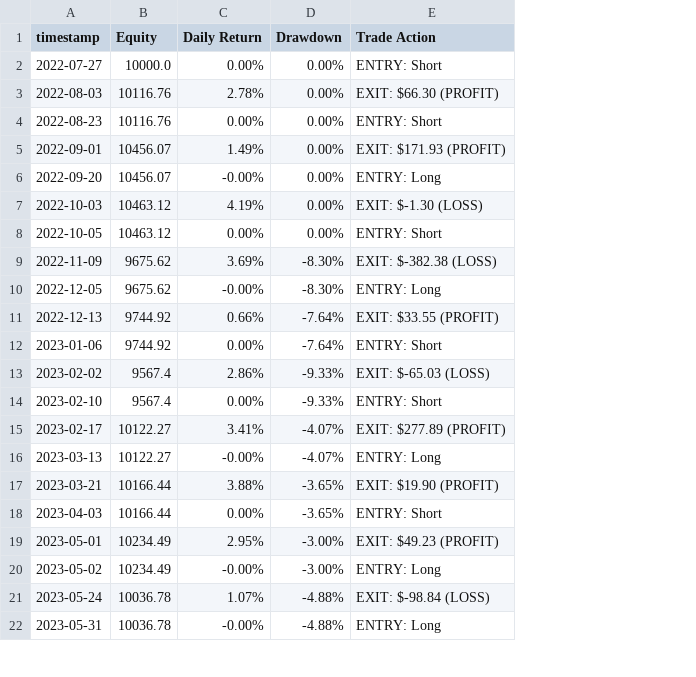
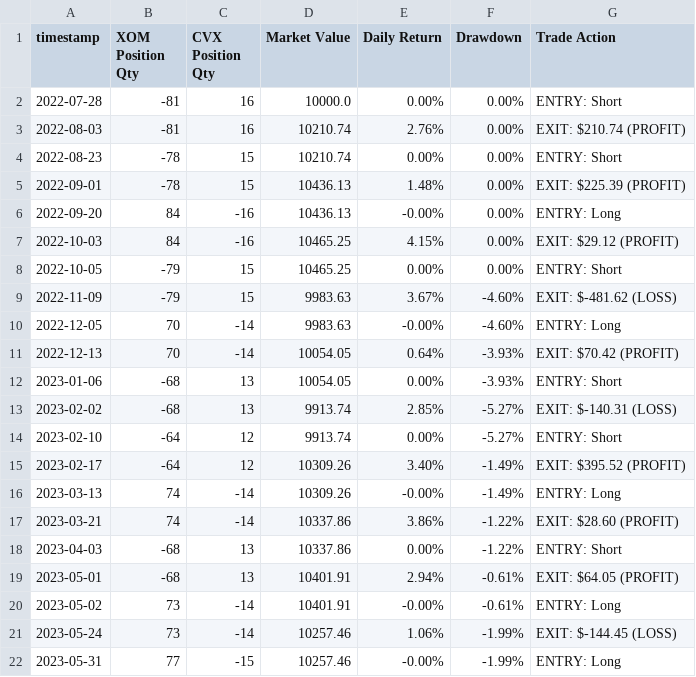
Before and after one commit to Chen-olx/DevilsPair, a CSV file: resources/XOM_CVX_ledger.csv, drawn as a sheet; only a part is shown; removed rows and columns are numbered as before the commit, all else as after; the diff covers the shown part only; the diff names each change by its address in the sheet, - before the commit and + after, or states it on an @@ line.

```diff
--- a/resources/XOM_CVX_ledger.csv
+++ b/resources/XOM_CVX_ledger.csv
-column B (Equity), rows 2-22: 10000.0 | 10116.76 | 10116.76 | 10456.07 | 10456.07 | 10463.12 | 10463.12 | 9675.62 | 9675.62 | 9744.92 | 9744.92 | 9567.4 | 9567.4 | 10122.27 | 10122.27 | 10166.44 | 10166.44 | 10234.49 | 10234.49 | 10036.78 | 10036.78
+column B (XOM Position Qty), rows 2-22: -81 | -81 | -78 | -78 | 84 | 84 | -79 | -79 | 70 | 70 | -68 | -68 | -64 | -64 | 74 | 74 | -68 | -68 | 73 | 73 | 77
+column C (CVX Position Qty), rows 2-22: 16 | 16 | 15 | 15 | -16 | -16 | 15 | 15 | -14 | -14 | 13 | 13 | 12 | 12 | -14 | -14 | 13 | 13 | -14 | -14 | -15
+column D (Market Value), rows 2-22: 10000.0 | 10210.74 | 10210.74 | 10436.13 | 10436.13 | 10465.25 | 10465.25 | 9983.63 | 9983.63 | 10054.05 | 10054.05 | 9913.74 | 9913.74 | 10309.26 | 10309.26 | 10337.86 | 10337.86 | 10401.91 | 10401.91 | 10257.46 | 10257.46
-A2 (timestamp): 2022-07-27
+A2 (timestamp): 2022-07-28
-E3 (Daily Return): 2.78%
+E3 (Daily Return): 2.76%
-G3 (Trade Action): EXIT: $66.30 (PROFIT)
+G3 (Trade Action): EXIT: $210.74 (PROFIT)
-E5 (Daily Return): 1.49%
+E5 (Daily Return): 1.48%
-G5 (Trade Action): EXIT: $171.93 (PROFIT)
+G5 (Trade Action): EXIT: $225.39 (PROFIT)
-E7 (Daily Return): 4.19%
+E7 (Daily Return): 4.15%
-G7 (Trade Action): EXIT: $-1.30 (LOSS)
+G7 (Trade Action): EXIT: $29.12 (PROFIT)
-E9 (Daily Return): 3.69%
+E9 (Daily Return): 3.67%
-F9:F10 (Drawdown): -8.30%
+F9:F10 (Drawdown): -4.60%
-G9 (Trade Action): EXIT: $-382.38 (LOSS)
+G9 (Trade Action): EXIT: $-481.62 (LOSS)
-E11 (Daily Return): 0.66%
+E11 (Daily Return): 0.64%
-F11:F12 (Drawdown): -7.64%
+F11:F12 (Drawdown): -3.93%
-G11 (Trade Action): EXIT: $33.55 (PROFIT)
+G11 (Trade Action): EXIT: $70.42 (PROFIT)
-E13 (Daily Return): 2.86%
+E13 (Daily Return): 2.85%
-F13:F14 (Drawdown): -9.33%
+F13:F14 (Drawdown): -5.27%
-G13 (Trade Action): EXIT: $-65.03 (LOSS)
+G13 (Trade Action): EXIT: $-140.31 (LOSS)
-E15 (Daily Return): 3.41%
+E15 (Daily Return): 3.40%
-F15:F16 (Drawdown): -4.07%
+F15:F16 (Drawdown): -1.49%
-G15 (Trade Action): EXIT: $277.89 (PROFIT)
+G15 (Trade Action): EXIT: $395.52 (PROFIT)
-E17 (Daily Return): 3.88%
+E17 (Daily Return): 3.86%
-F17:F18 (Drawdown): -3.65%
+F17:F18 (Drawdown): -1.22%
-G17 (Trade Action): EXIT: $19.90 (PROFIT)
+G17 (Trade Action): EXIT: $28.60 (PROFIT)
-E19 (Daily Return): 2.95%
+E19 (Daily Return): 2.94%
-F19:F20 (Drawdown): -3.00%
+F19:F20 (Drawdown): -0.61%
-G19 (Trade Action): EXIT: $49.23 (PROFIT)
+G19 (Trade Action): EXIT: $64.05 (PROFIT)
-E21 (Daily Return): 1.07%
+E21 (Daily Return): 1.06%
-F21:F22 (Drawdown): -4.88%
+F21:F22 (Drawdown): -1.99%
-G21 (Trade Action): EXIT: $-98.84 (LOSS)
+G21 (Trade Action): EXIT: $-144.45 (LOSS)
```
Also changed, not shown: 5 added rows, 9 removed rows and 68 edited cells elsewhere in this file, resources/XOM_CVX_blotter.csv, 35 other files.
